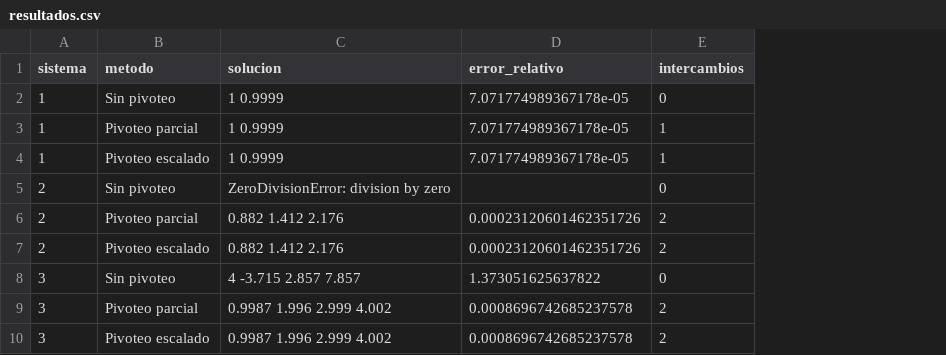
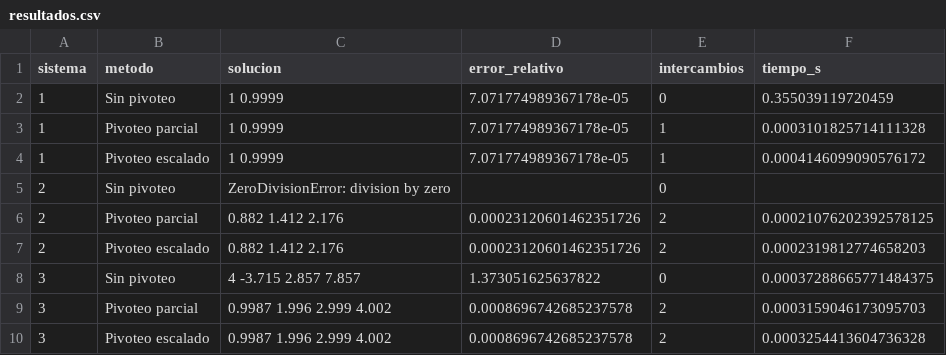
Before and after one commit to eSwayyy/pivoteo-eliminacion-gaussiana, a CSV file: src/data/resultados.csv, drawn as a sheet; only a part is shown; the diff covers the shown part only; the diff names each change by its address in the sheet, - before the commit and + after, or states it on an @@ line.

Commit message:
agrego tqdm, time, random para medir tiempos y mediciones terminal

```diff
--- a/src/data/resultados.csv
+++ b/src/data/resultados.csv
+column F (tiempo_s), rows 2-10: 0.355039119720459 | 0.0003101825714111328 | 0.0004146099090576172 |  | 0.00021076202392578125 | 0.0002319812774658203 | 0.00037288665771484375 | 0.0003159046173095703 | 0.0003254413604736328
```
Also changed, not shown: 3 added rows elsewhere in this file, 1 other file.
